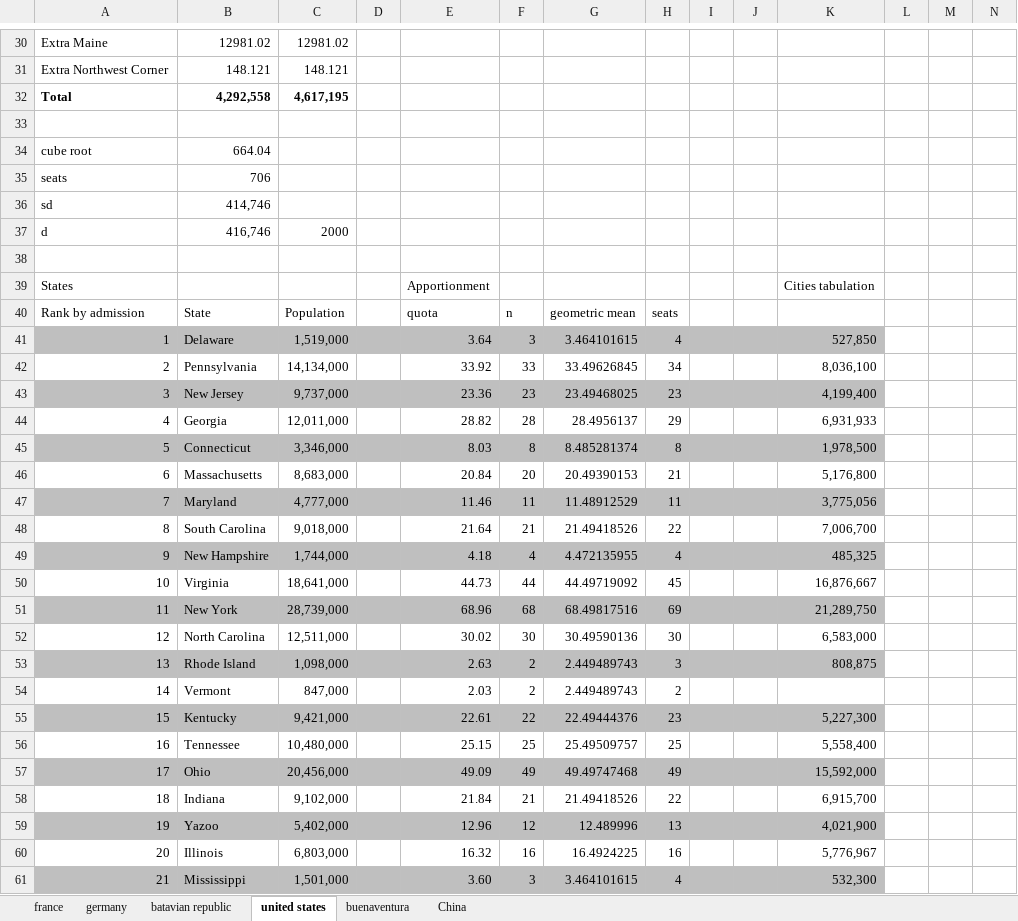
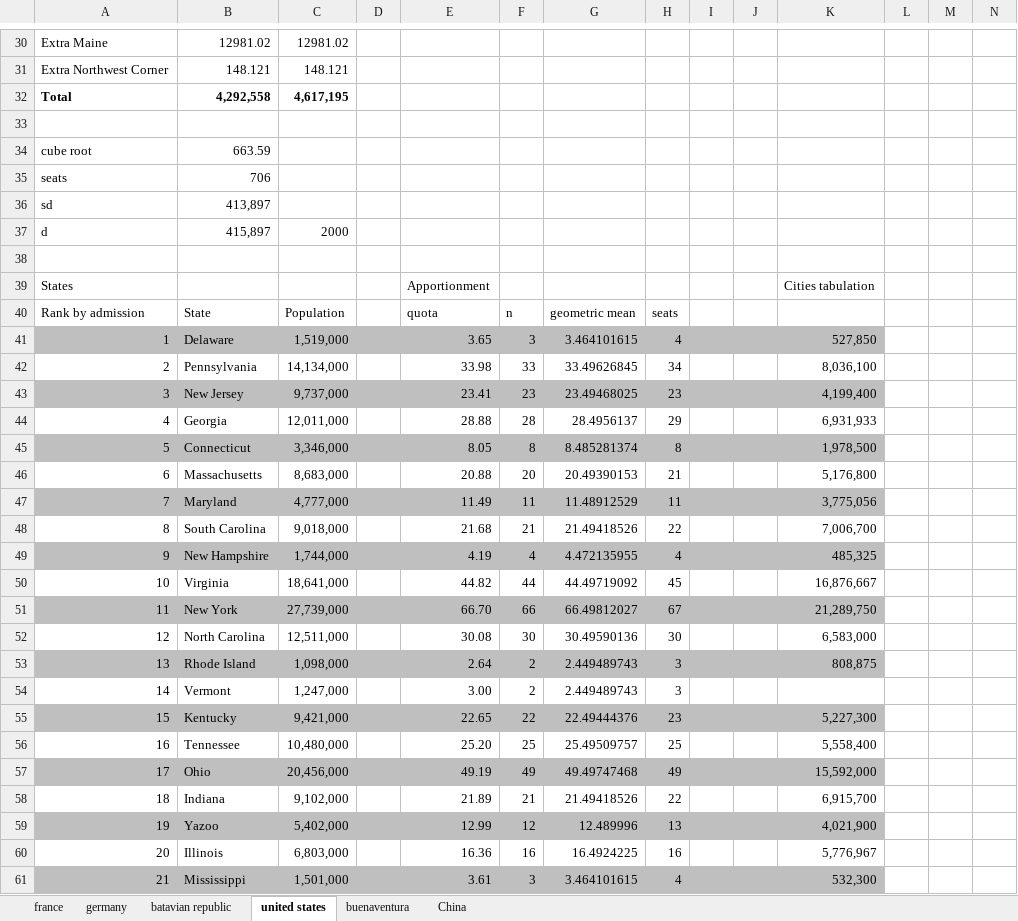
Before and after one commit to Ishancorp/Ishanscorp.github.io, an Excel workbook: obsidian-notes/spreadsheets/area.xlsx, sheet united states, drawn as a sheet; only a part is shown, gaps mark what is left out; values as stored, in another font and other column widths than the file's, no borders; the diff covers the shown part only; the diff names each change by its address in the sheet, - before the commit and + after, or states it on an @@ line.

```diff
--- a/obsidian-notes/spreadsheets/area.xlsx (sheet united states)
+++ b/obsidian-notes/spreadsheets/area.xlsx (sheet united states)
-B34: 664.04
+B34: 663.59
-B36: 414,746
+B36: 413,897
-B37: 416,746
+B37: 415,897
-E41: 3.64
+E41: 3.65
-E42: 33.92
+E42: 33.98
-E43: 23.36
+E43: 23.41
-E44: 28.82
+E44: 28.88
-E45: 8.03
+E45: 8.05
-E46: 20.84
+E46: 20.88
-E47: 11.46
+E47: 11.49
-E48: 21.64
+E48: 21.68
-E49: 4.18
+E49: 4.19
-E50: 44.73
+E50: 44.82
-C51: 28,739,000
+C51: 27,739,000
-E51: 68.96
+E51: 66.70
-F51: 68
+F51: 66
-G51: 68.49817516
+G51: 66.49812027
-H51: 69
+H51: 67
-E52: 30.02
+E52: 30.08
-E53: 2.63
+E53: 2.64
-C54: 847,000
+C54: 1,247,000
-E54: 2.03
+E54: 3.00
-H54: 2
+H54: 3
-E55: 22.61
+E55: 22.65
-E56: 25.15
+E56: 25.20
-E57: 49.09
+E57: 49.19
-E58: 21.84
+E58: 21.89
-E59: 12.96
+E59: 12.99
-E60: 16.32
+E60: 16.36
-E61: 3.60
+E61: 3.61
```
Also changed, not shown: 1 added row, 1 removed row and 43 edited cells elsewhere in this sheet, 3 other files.
